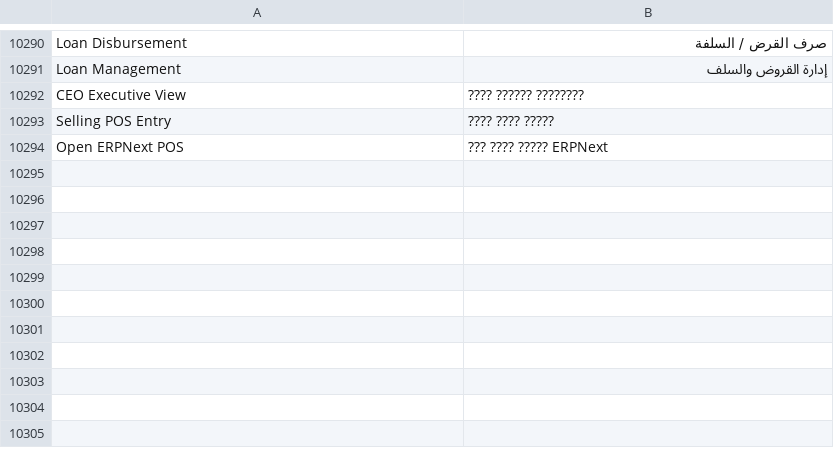
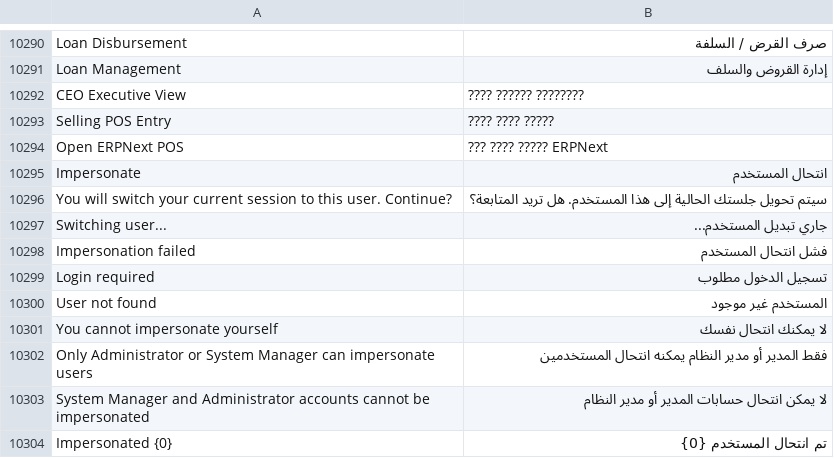
Before and after one commit to alaalsalam/universal_standard, a CSV file: universal_standard/translations/ar.csv, drawn as a sheet; only a part is shown, gaps mark what is left out.

Commit message:
Move Persona impersonation into universal standard

```diff
--- a/universal_standard/translations/ar.csv
+++ b/universal_standard/translations/ar.csv
@@ -10349 +10349,11 @@ Selling POS Entry,???? ???? ?????
 Open ERPNext POS,??? ???? ????? ERPNext
+Impersonate,انتحال المستخدم
+You will switch your current session to this user. Continue?,سيتم تحويل جلستك الحالية إلى هذا المستخدم. هل تريد المتابعة؟
+Switching user...,جاري تبديل المستخدم...
+Impersonation failed,فشل انتحال المستخدم
+Login required,تسجيل الدخول مطلوب
+User not found,المستخدم غير موجود
+You cannot impersonate yourself,لا يمكنك انتحال نفسك
+Only Administrator or System Manager can impersonate users,فقط المدير أو مدير النظام يمكنه انتحال المستخدمين
+System Manager and Administrator accounts cannot be impersonated,لا يمكن انتحال حسابات المدير أو مدير النظام
+Impersonated {0},تم انتحال المستخدم {0}
```
Also changed, not shown: 15 other files.
